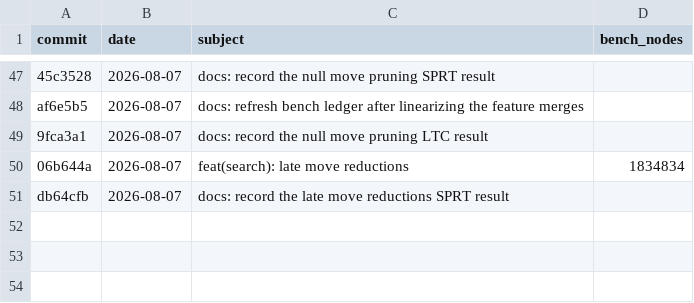
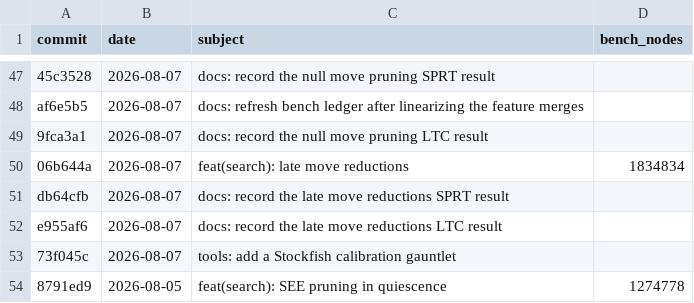
Before and after one commit to hxyulin/lattice, a CSV file: bench.csv, drawn as a sheet; only a part is shown, gaps mark what is left out.

```diff
--- a/bench.csv
+++ b/bench.csv
@@ -51 +51,4 @@ af6e5b5,2026-08-07,"docs: refresh bench ledger after linearizing the feature mer
 db64cfb,2026-08-07,"docs: record the late move reductions SPRT result",
+e955af6,2026-08-07,"docs: record the late move reductions LTC result",
+73f045c,2026-08-07,"tools: add a Stockfish calibration gauntlet",
+8791ed9,2026-08-05,"feat(search): SEE pruning in quiescence",1274778
```
Also changed, not shown: 1 other file.
